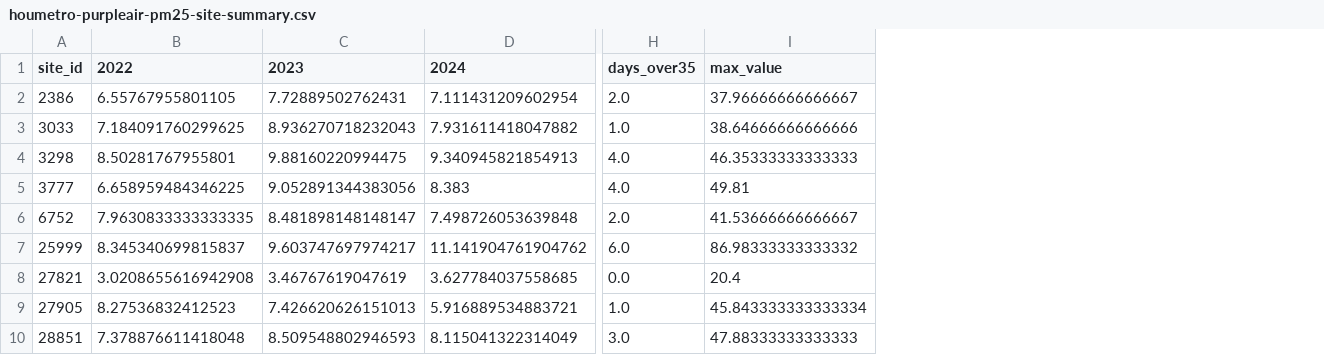
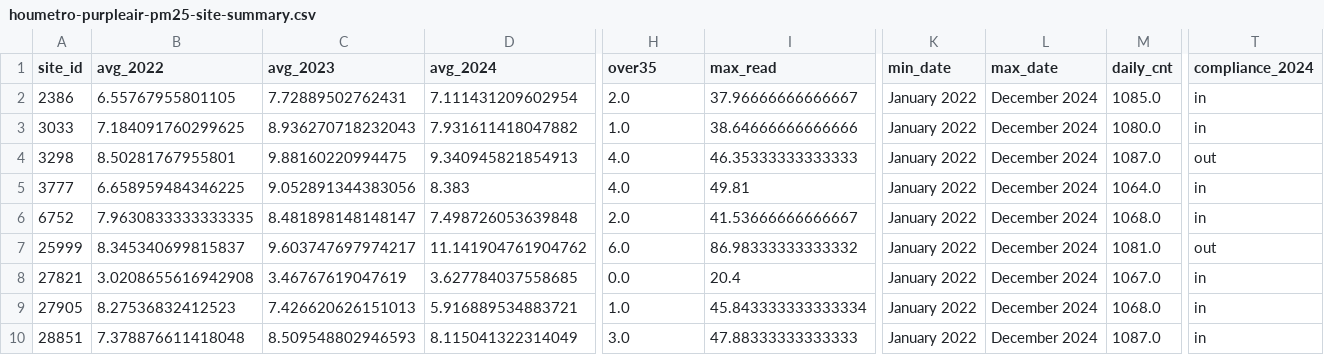
Before and after one commit to sfchronicle/hc-pm25, a CSV file: data/analyzed/houmetro-purpleair-pm25-site-summary.csv, drawn as a sheet; only a part is shown, gaps mark what is left out; the diff covers the shown part only; the diff names each change by its address in the sheet, - before the commit and + after, or states it on an @@ line.

```diff
--- a/data/analyzed/houmetro-purpleair-pm25-site-summary.csv
+++ b/data/analyzed/houmetro-purpleair-pm25-site-summary.csv
+column K (min_date), rows 2-10: all January 2022
+column L (max_date), rows 2-10: all December 2024
+column M (daily_cnt), rows 2-10: 1085.0 | 1080.0 | 1087.0 | 1064.0 | 1068.0 | 1081.0 | 1067.0 | 1068.0 | 1087.0
+column T (compliance_2024), rows 2-10: in | in | out | in | in | out | in | in | in
-B1: 2022
+B1: avg_2022
-C1: 2023
+C1: avg_2023
-D1: 2024
+D1: avg_2024
-H1: days_over35
+H1: over35
-I1: max_value
+I1: max_read
```
Also changed, not shown: 1 edited cell elsewhere in this file, data/analyzed/houmetro-epa-pm25-site-summary.csv, data/analyzed/houmetro-epa-purpleair-pm25-site-summary.csv, 40 other files.
